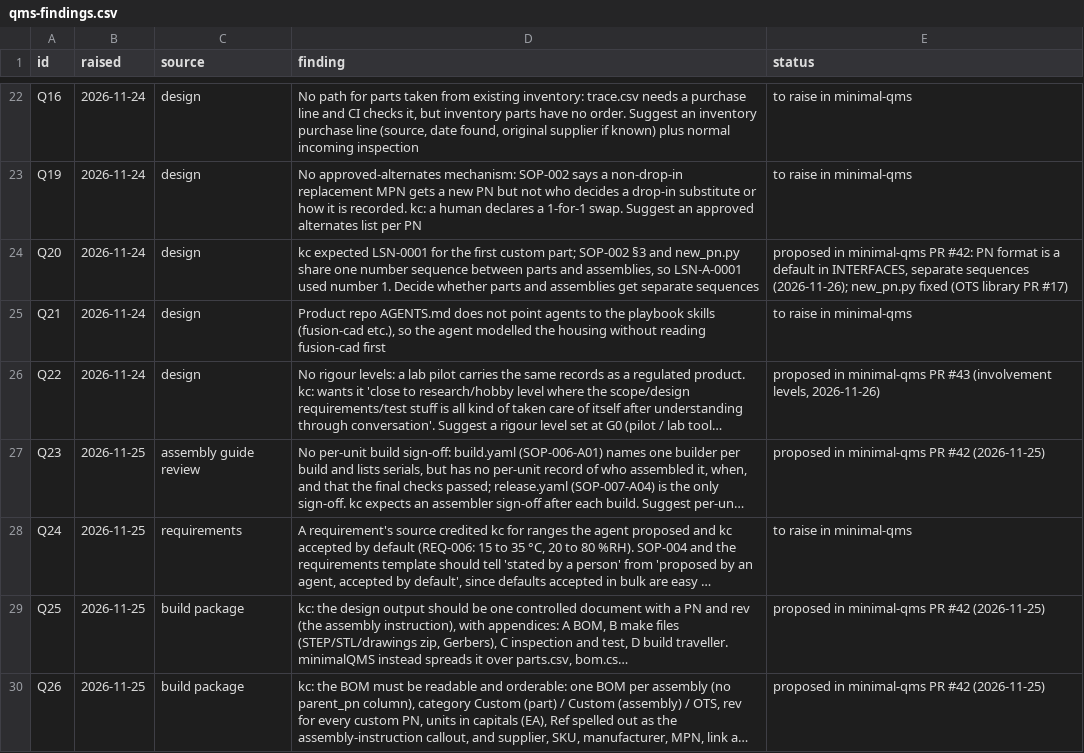
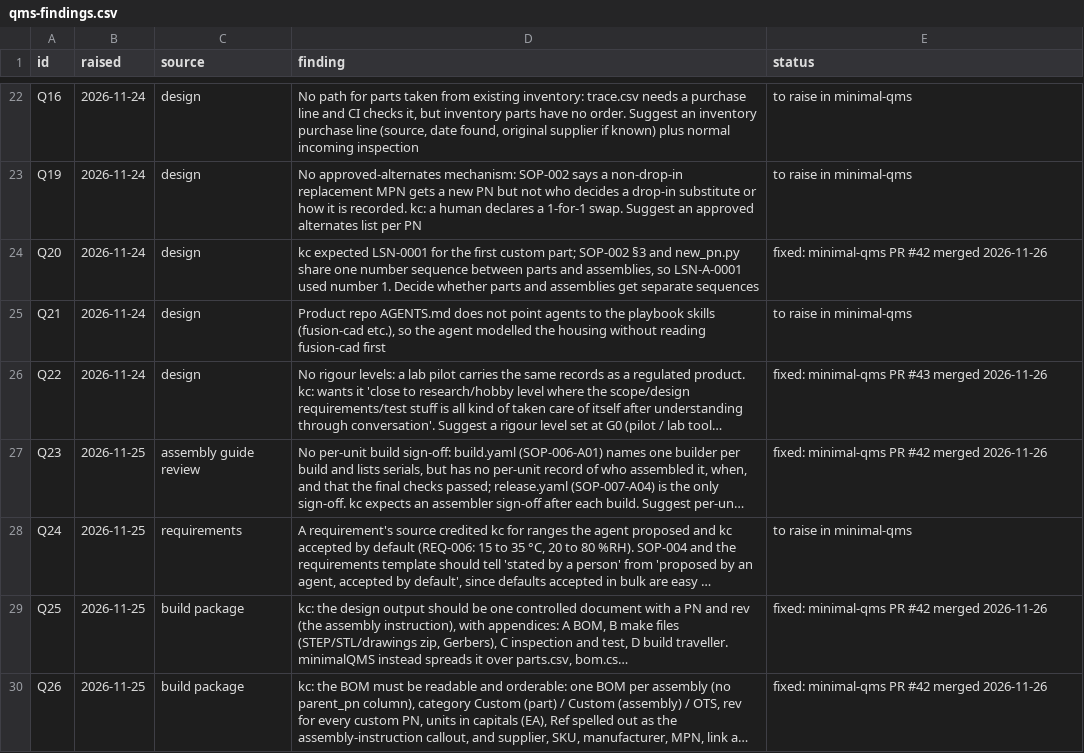
Before and after one commit to kelvinchow23/minimal-qms-hello-pilot-lab-sensor-node, a CSV file: qms/qms-findings.csv, drawn as a sheet; only a part is shown, gaps mark what is left out; long unchanged cells end in …; the diff covers the shown part only; the diff names each change by its address in the sheet, - before the commit and + after, or states it on an @@ line.

```diff
--- a/qms/qms-findings.csv
+++ b/qms/qms-findings.csv
-E24 (status): proposed in minimal-qms PR #42: PN format is a default in INTERFACES, separate sequences (2026-11-26); new_pn.py fixed (OTS library PR #17)
+E24 (status): fixed: minimal-qms PR #42 merged 2026-11-26
-E26 (status): proposed in minimal-qms PR #43 (involvement levels, 2026-11-26)
+E26 (status): fixed: minimal-qms PR #43 merged 2026-11-26
-E27 (status): proposed in minimal-qms PR #42 (2026-11-25)
+E27 (status): fixed: minimal-qms PR #42 merged 2026-11-26
-E29:E30 (status): proposed in minimal-qms PR #42 (2026-11-25)
+E29:E30 (status): fixed: minimal-qms PR #42 merged 2026-11-26
```
Also changed, not shown: 1 added row and 6 edited cells elsewhere in this file, 2 other files.
